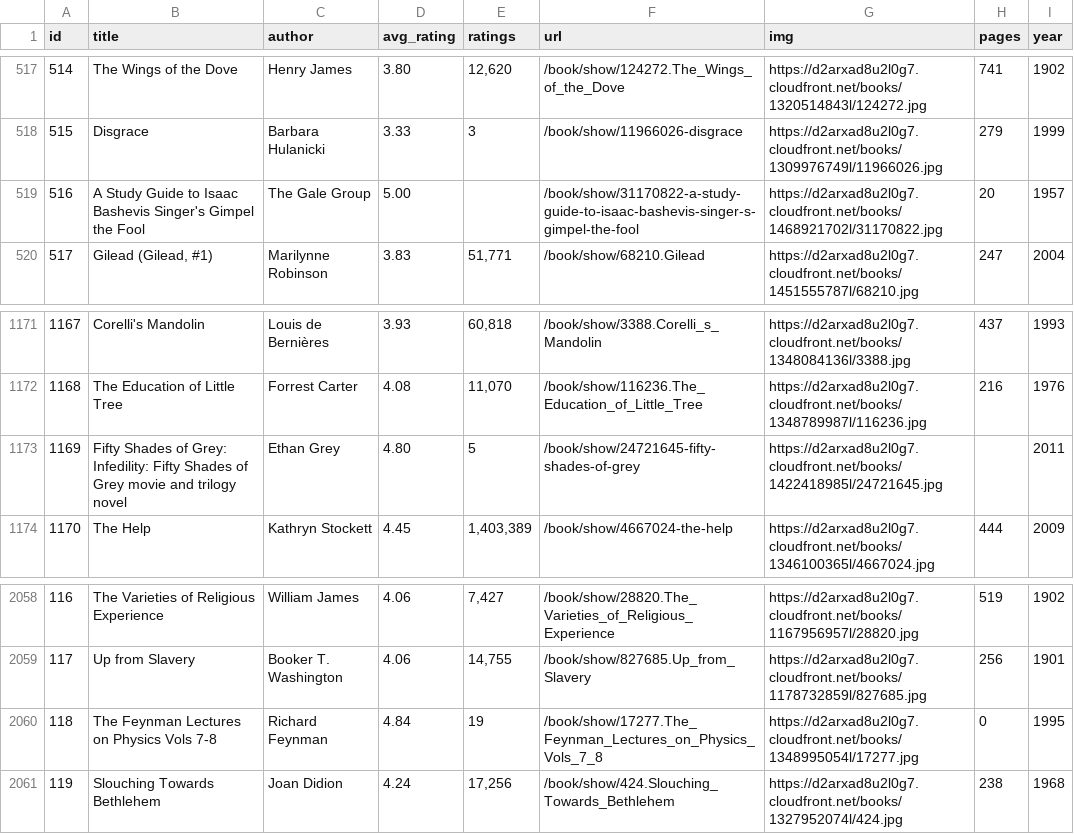
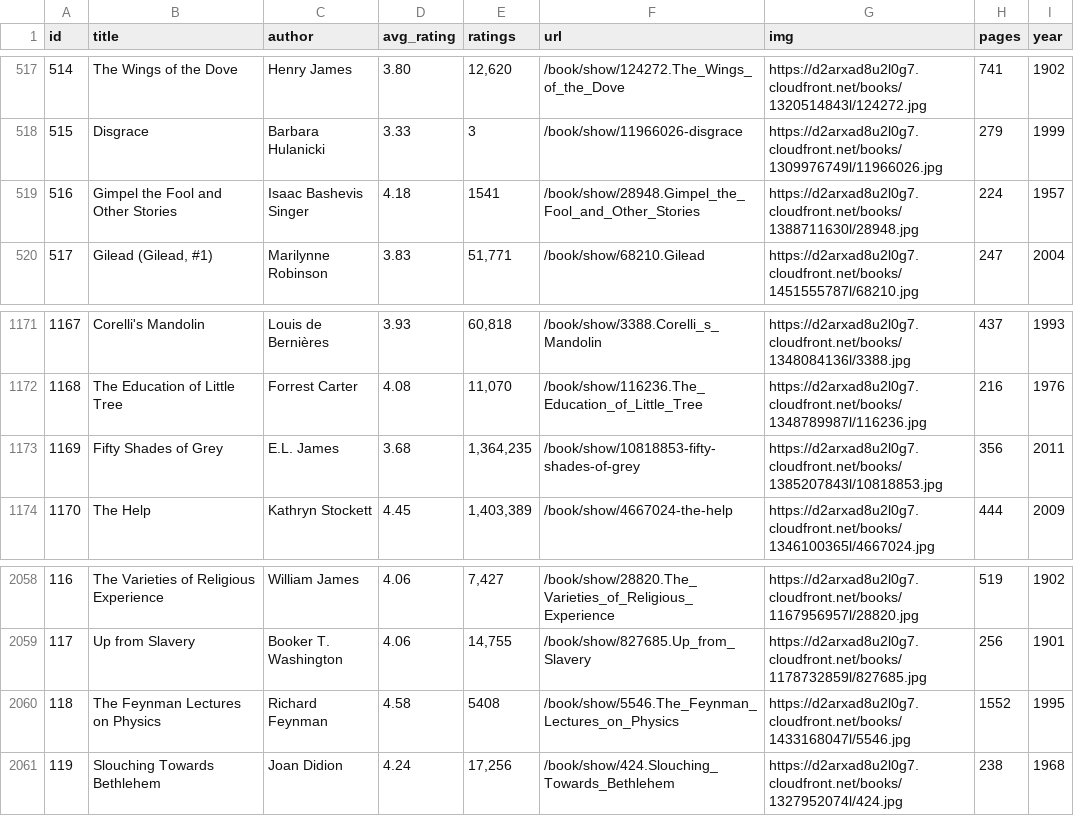
Before and after one commit to elneto/books2, a CSV file: public/both.csv, drawn as a sheet; only a part is shown, gaps mark what is left out.

Commit message:
corrected a couple of books

```diff
--- a/public/both.csv
+++ b/public/both.csv
@@ -518,3 +518,3 @@ id,title,author,avg_rating,ratings,url,img,pages,year
 515,Disgrace,Barbara Hulanicki,3.33,3,/book/show/11966026-disgrace,https://d2arxad8u2l0g7.cloudfront.net/books/1309976749l/11966026.jpg,279,1999
-516,A Study Guide to Isaac Bashevis Singer's Gimpel the Fool,The Gale Group,5.00,,/book/show/31170822-a-study-guide-to-isaac-bashevis-singer-s-gimpel-the-fool,https://d2arxad8u2l0g7.cloudfront.net/books/1468921702l/31170822.jpg,20,1957
+516,Gimpel the Fool and Other Stories,Isaac Bashevis Singer,4.18,1541,/book/show/28948.Gimpel_the_Fool_and_Other_Stories,https://d2arxad8u2l0g7.cloudfront.net/books/1388711630l/28948.jpg,224,1957
 517,"Gilead (Gilead, #1)",Marilynne Robinson,3.83,"51,771",/book/show/68210.Gilead,https://d2arxad8u2l0g7.cloudfront.net/books/1451555787l/68210.jpg,247,2004
@@ -1172,3 +1172,3 @@ id,title,author,avg_rating,ratings,url,img,pages,year
 1168,The Education of Little Tree,Forrest Carter,4.08,"11,070",/book/show/116236.The_Education_of_Little_Tree,https://d2arxad8u2l0g7.cloudfront.net/books/1348789987l/116236.jpg,216,1976
-1169,Fifty Shades of Grey: Infedility: Fifty Shades of Grey movie and trilogy novel,Ethan Grey,4.80,5,/book/show/24721645-fifty-shades-of-grey,https://d2arxad8u2l0g7.cloudfront.net/books/1422418985l/24721645.jpg,,2011
+1169,Fifty Shades of Grey,E.L. James,3.68,"1,364,235",/book/show/10818853-fifty-shades-of-grey,https://d2arxad8u2l0g7.cloudfront.net/books/1385207843l/10818853.jpg,356,2011
 1170,The Help,Kathryn Stockett,4.45,"1,403,389",/book/show/4667024-the-help,https://d2arxad8u2l0g7.cloudfront.net/books/1346100365l/4667024.jpg,444,2009
@@ -2059,3 +2059,3 @@ id,title,author,avg_rating,ratings,url,img,pages,year
 117,Up from Slavery,Booker T. Washington,4.06,"14,755",/book/show/827685.Up_from_Slavery,https://d2arxad8u2l0g7.cloudfront.net/books/1178732859l/827685.jpg,256,1901
-118,The Feynman Lectures on Physics Vols 7-8,Richard Feynman,4.84,19,/book/show/17277.The_Feynman_Lectures_on_Physics_Vols_7_8,https://d2arxad8u2l0g7.cloudfront.net/books/1348995054l/17277.jpg,0,1995
+118,The Feynman Lectures on Physics,Richard Feynman,4.58,5408,/book/show/5546.The_Feynman_Lectures_on_Physics,https://d2arxad8u2l0g7.cloudfront.net/books/1433168047l/5546.jpg,1552,1995
 119,Slouching Towards Bethlehem,Joan Didion,4.24,"17,256",/book/show/424.Slouching_Towards_Bethlehem,https://d2arxad8u2l0g7.cloudfront.net/books/1327952074l/424.jpg,238,1968
```
